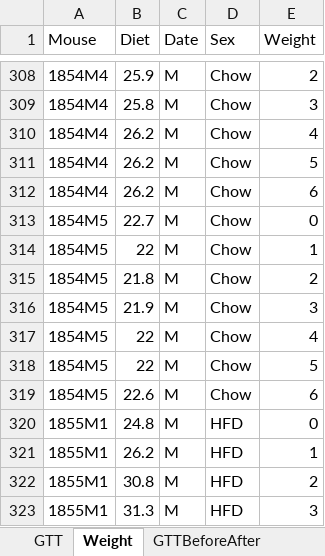
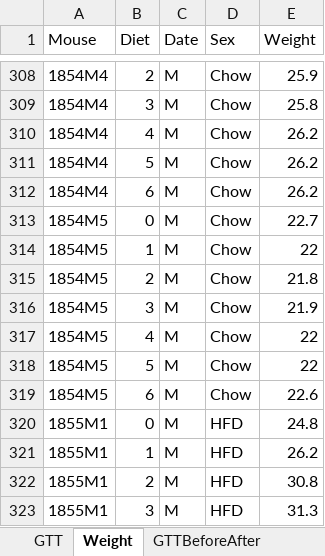
Before and after one commit to KravitzLab/Schoukroun2026, an Excel workbook: Data/Figure2/Weight/Weight.xlsx, sheet Weight, drawn as a sheet; only a part is shown, gaps mark what is left out; values as stored, in another font and other column widths than the file's, no borders; the diff covers the shown part only; the diff names each change by its address in the sheet, - before the commit and + after, or states it on an @@ line.

```diff
--- a/Data/Figure2/Weight/Weight.xlsx (sheet Weight)
+++ b/Data/Figure2/Weight/Weight.xlsx (sheet Weight)
-B308 (Diet): 25.9
+B308 (Diet): 2
-E308 (Weight): 2
+E308 (Weight): 25.9
-B309 (Diet): 25.8
+B309 (Diet): 3
-E309 (Weight): 3
+E309 (Weight): 25.8
-B310 (Diet): 26.2
+B310 (Diet): 4
-E310 (Weight): 4
+E310 (Weight): 26.2
-B311 (Diet): 26.2
+B311 (Diet): 5
-E311 (Weight): 5
+E311 (Weight): 26.2
-B312 (Diet): 26.2
+B312 (Diet): 6
-E312 (Weight): 6
+E312 (Weight): 26.2
-B313 (Diet): 22.7
+B313 (Diet): 0
-E313 (Weight): 0
+E313 (Weight): 22.7
-B314 (Diet): 22
+B314 (Diet): 1
-E314 (Weight): 1
+E314 (Weight): 22
-B315 (Diet): 21.8
+B315 (Diet): 2
-E315 (Weight): 2
+E315 (Weight): 21.8
-B316 (Diet): 21.9
+B316 (Diet): 3
-E316 (Weight): 3
+E316 (Weight): 21.9
-B317 (Diet): 22
+B317 (Diet): 4
-E317 (Weight): 4
+E317 (Weight): 22
-B318 (Diet): 22
+B318 (Diet): 5
-E318 (Weight): 5
+E318 (Weight): 22
-B319 (Diet): 22.6
+B319 (Diet): 6
-E319 (Weight): 6
+E319 (Weight): 22.6
-B320 (Diet): 24.8
+B320 (Diet): 0
-E320 (Weight): 0
+E320 (Weight): 24.8
-B321 (Diet): 26.2
+B321 (Diet): 1
-E321 (Weight): 1
+E321 (Weight): 26.2
-B322 (Diet): 30.8
+B322 (Diet): 2
-E322 (Weight): 2
+E322 (Weight): 30.8
-B323 (Diet): 31.3
+B323 (Diet): 3
-E323 (Weight): 3
+E323 (Weight): 31.3
```
Also changed, not shown: 292 edited cells elsewhere in this sheet.
